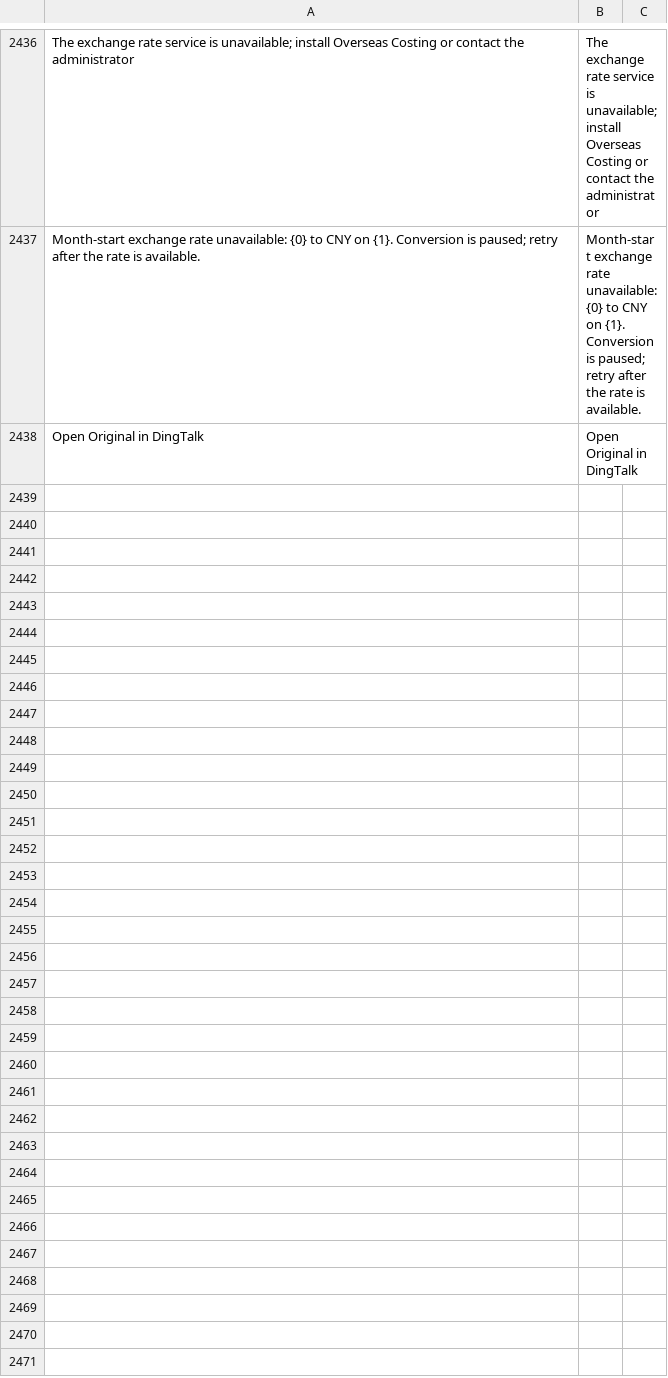
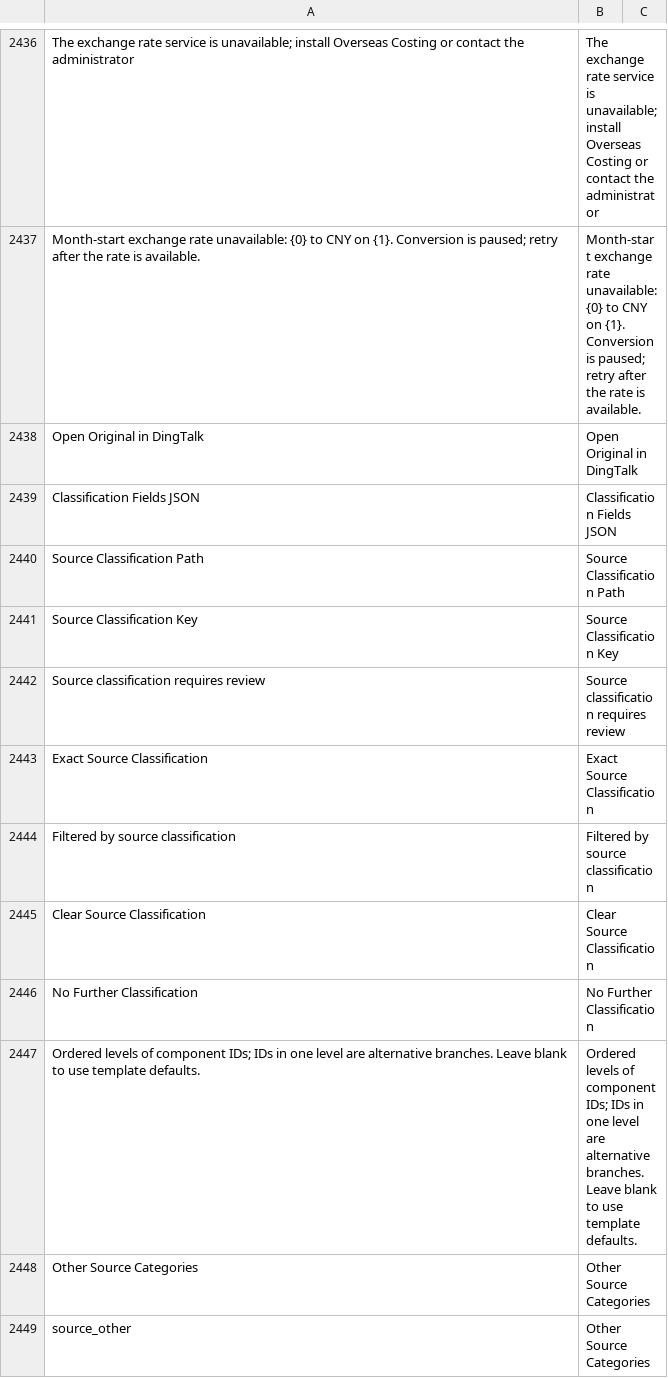
Before and after one commit to yueweiit/deeplinkerp-deeplinkerp_branding, a CSV file: deeplinkerp_branding/translations/en.csv, drawn as a sheet; only a part is shown, gaps mark what is left out; the diff names each change by its address in the sheet, - before the commit and + after, or states it on an @@ line.

```diff
--- a/deeplinkerp_branding/translations/en.csv
+++ b/deeplinkerp_branding/translations/en.csv
+row 2439: Classification Fields JSON | Classification Fields JSON
+row 2440: Source Classification Path | Source Classification Path
+row 2441: Source Classification Key | Source Classification Key
+row 2442: Source classification requires review | Source classification requires review
+row 2443: Exact Source Classification | Exact Source Classification
+row 2444: Filtered by source classification | Filtered by source classification
+row 2445: Clear Source Classification | Clear Source Classification
+row 2446: No Further Classification | No Further Classification
+row 2447: Ordered levels of component IDs; IDs in one level are alternative branches. Leave blank to use template defaults. | Ordered levels of component IDs; IDs in one level are alternative branches. Leave blank to use template defaults.
+row 2448: Other Source Categories | Other Source Categories
+row 2449: source_other | Other Source Categories
```
Also changed, not shown: deeplinkerp_branding/translations/es.csv, deeplinkerp_branding/translations/zh.csv, 15 other files.
